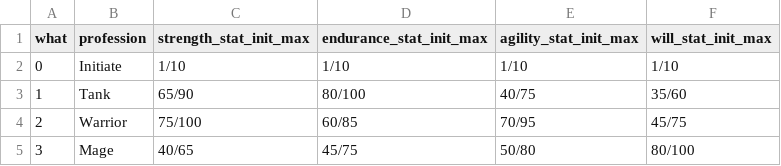
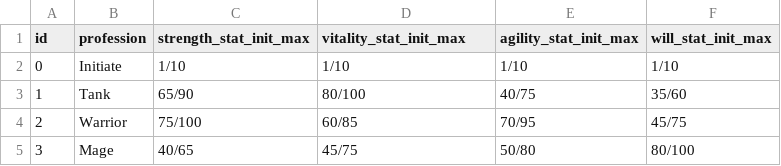
Before and after one commit to emilioparker/gaia_game_server, a CSV file: game_server/definitions/professions.csv, drawn as a sheet.

```diff
--- a/game_server/definitions/professions.csv
+++ b/game_server/definitions/professions.csv
@@ -1,2 +1,2 @@
-what,profession,strength_stat_init_max,endurance_stat_init_max,agility_stat_init_max,will_stat_init_max
+id,profession,strength_stat_init_max,vitality_stat_init_max,agility_stat_init_max,will_stat_init_max
 0,Initiate,1/10,1/10,1/10,1/10
```
Also changed, not shown: game_server/definitions/cards.csv, game_server/definitions/equipment.csv, 23 other files.
